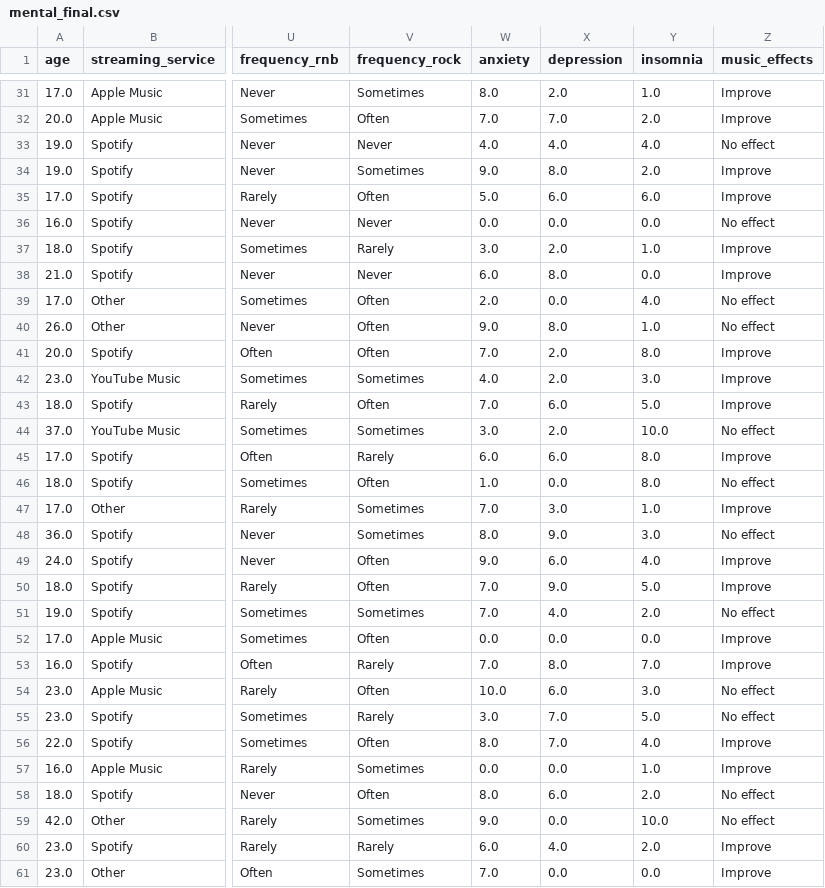
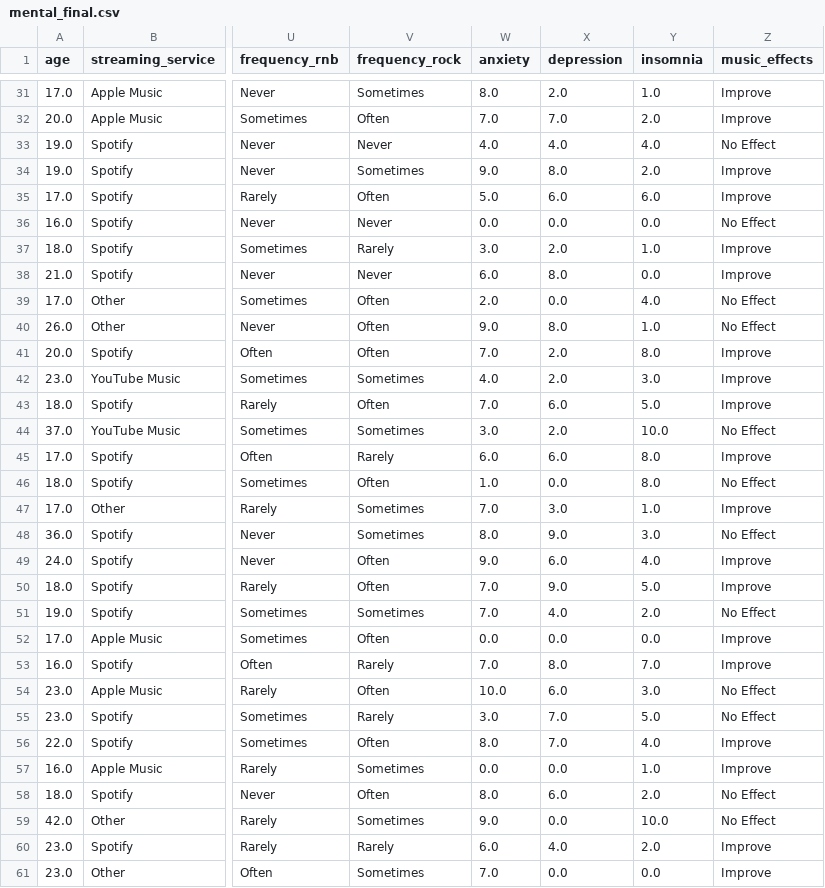
Before and after one commit to kursatdinc/TherapyTunes, a CSV file: datasets/mental_final.csv, drawn as a sheet; only a part is shown, gaps mark what is left out; the diff covers the shown part only; the diff names each change by its address in the sheet, - before the commit and + after, or states it on an @@ line.

```diff
--- a/datasets/mental_final.csv
+++ b/datasets/mental_final.csv
-Z33 (music_effects): No effect
+Z33 (music_effects): No Effect
-Z36 (music_effects): No effect
+Z36 (music_effects): No Effect
-Z39:Z40 (music_effects): No effect
+Z39:Z40 (music_effects): No Effect
-Z44 (music_effects): No effect
+Z44 (music_effects): No Effect
-Z46 (music_effects): No effect
+Z46 (music_effects): No Effect
-Z48 (music_effects): No effect
+Z48 (music_effects): No Effect
-Z51 (music_effects): No effect
+Z51 (music_effects): No Effect
-Z54:Z55 (music_effects): No effect
+Z54:Z55 (music_effects): No Effect
-Z58:Z59 (music_effects): No effect
+Z58:Z59 (music_effects): No Effect
```
Also changed, not shown: 157 edited cells elsewhere in this file, 2 other files.
